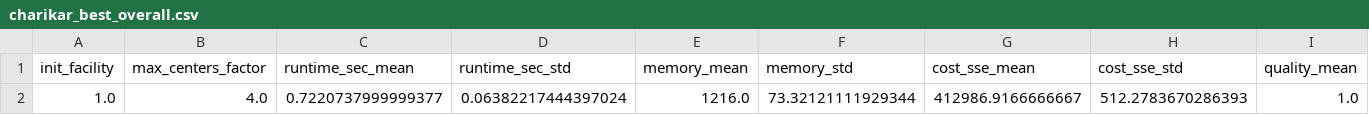
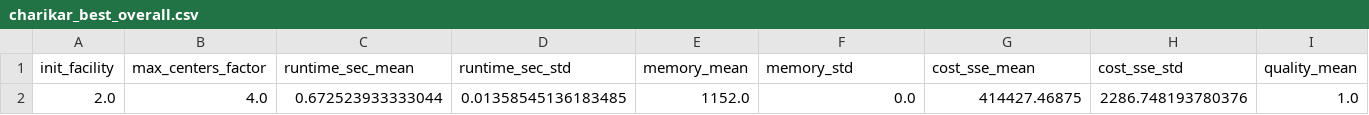
Before and after one commit to Revital09/Data-straeming-Algorithms---Final-Project, a CSV file: output/charikar_blobs/charikar_best_overall.csv, drawn as a sheet; only a part is shown; removed rows and columns are numbered as before the commit, all else as after; rows hold the shown columns only; the diff names each change by its address in the sheet, - before the commit and + after, or states it on an @@ line.

```diff
--- a/output/charikar_blobs/charikar_best_overall.csv
+++ b/output/charikar_blobs/charikar_best_overall.csv
-row 2: 1.0 | 4.0 | 0.7220737999999377 | 0.06382217444397024 | 1216.0 | 73.32121111929344 | 412986.9166666667 | 512.2783670286393 | 1.0
+row 2: 2.0 | 4.0 | 0.672523933333044 | 0.01358545136183485 | 1152.0 | 0.0 | 414427.46875 | 2286.748193780376 | 1.0
```
Also changed, not shown: output/charikar_blobs/charikar_aggregated_results.csv, output/charikar_blobs/charikar_all_results.csv, 5 other files.
